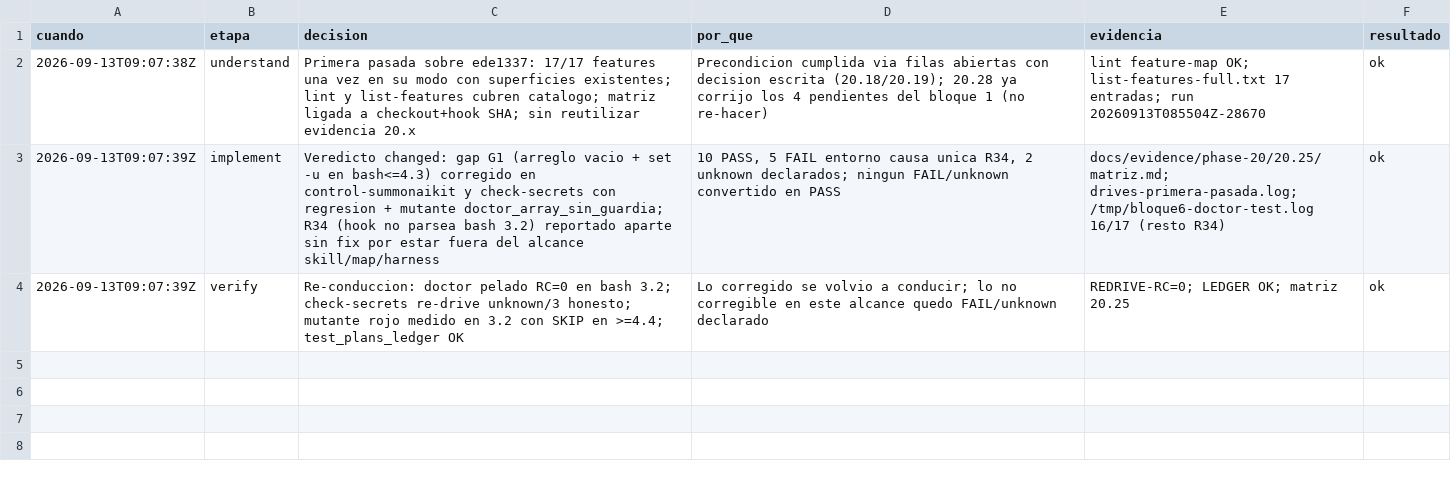
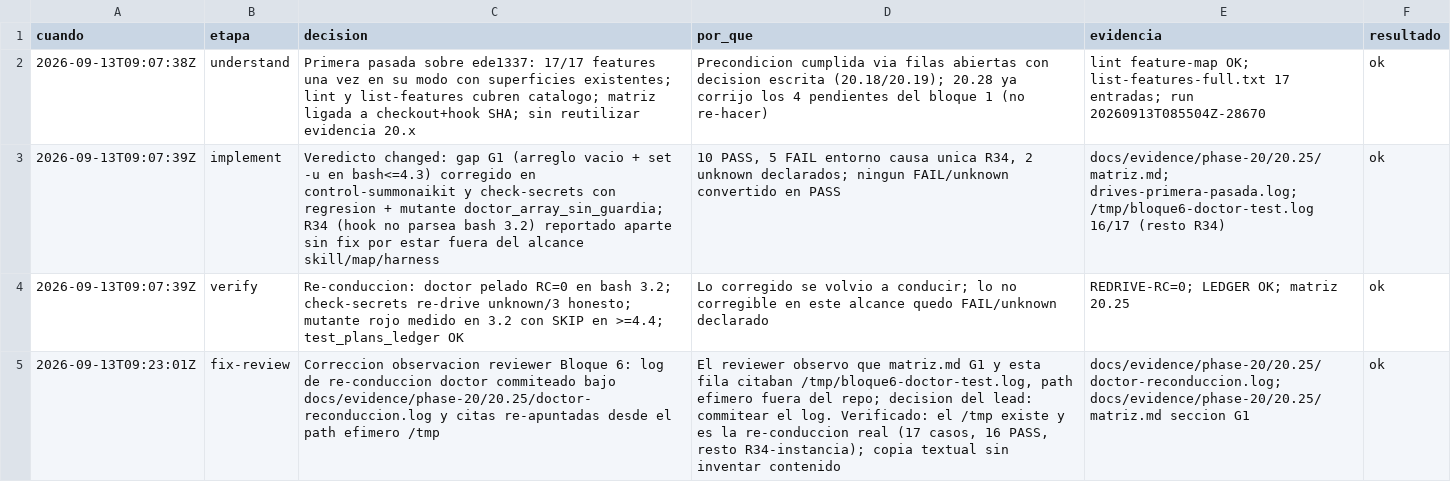
Before and after one commit to gon0801/summonaikit-claude, a TSV file: .saikit/decisiones/20.25.tsv, drawn as a sheet; the diff names each change by its address in the sheet, - before the commit and + after, or states it on an @@ line.

Commit message:
fix(20.25): commitea log re-conduccion doctor; re-apunta citas desde /tmp
El reviewer observo que matriz.md G1 y 20.25.tsv citaban /tmp/bloque6-doctor-test.log (efimero, fuera del repo). Se commitea copia textual como docs/evidence/phase-20/20.25/doctor-reconduccion.log (17 casos, 16 PASS, resto R34-instancia) y se re-apunta la cita en matriz.md; TSV append-only con fila fix-review. test_plans_ledger: OK.

```diff
--- a/.saikit/decisiones/20.25.tsv
+++ b/.saikit/decisiones/20.25.tsv
+row 5: 2026-09-13T09:23:01Z | fix-review | Correccion observacion reviewer Bloque 6: log de re-conduccion doctor commiteado bajo docs/evidence/phase-20/20.25/doctor-reconduccion.log y citas re-apuntadas desde el path efimero /tmp | El reviewer observo que matriz.md G1 y esta fila citaban /tmp/bloque6-doctor-test.log, path efimero fuera del repo; decision del lead: commitear el log. Verificado: el /tmp existe y es la re-conduccion real (17 casos, 16 PASS, resto R34-instancia); copia textual sin inventar contenido | docs/evidence/phase-20/20.25/doctor-reconduccion.log; docs/evidence/phase-20/20.25/matriz.md seccion G1 | ok
```
Also changed, not shown: 2 other files.
